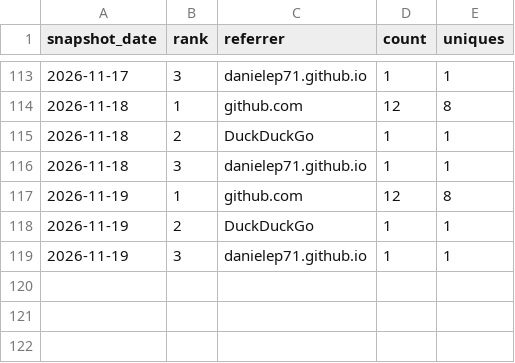
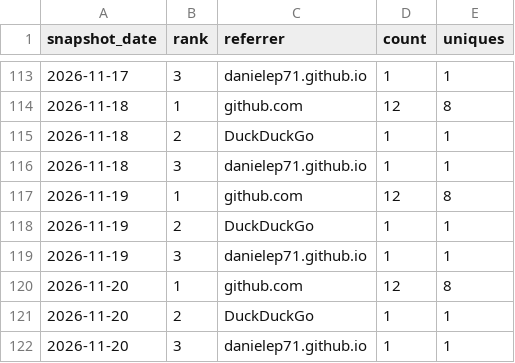
Before and after one commit to danielep71/VBA-PROBABILITY-DISTRIBUTIONS, a CSV file: data/referrers.csv, drawn as a sheet; only a part is shown, gaps mark what is left out.

```diff
--- a/data/referrers.csv
+++ b/data/referrers.csv
@@ -119 +119,4 @@ snapshot_date,rank,referrer,count,uniques
 2026-11-19,3,danielep71.github.io,1,1
+2026-11-20,1,github.com,12,8
+2026-11-20,2,DuckDuckGo,1,1
+2026-11-20,3,danielep71.github.io,1,1
```
Also changed, not shown: data/popular_paths.csv, data/traffic.csv, 3 other files.
